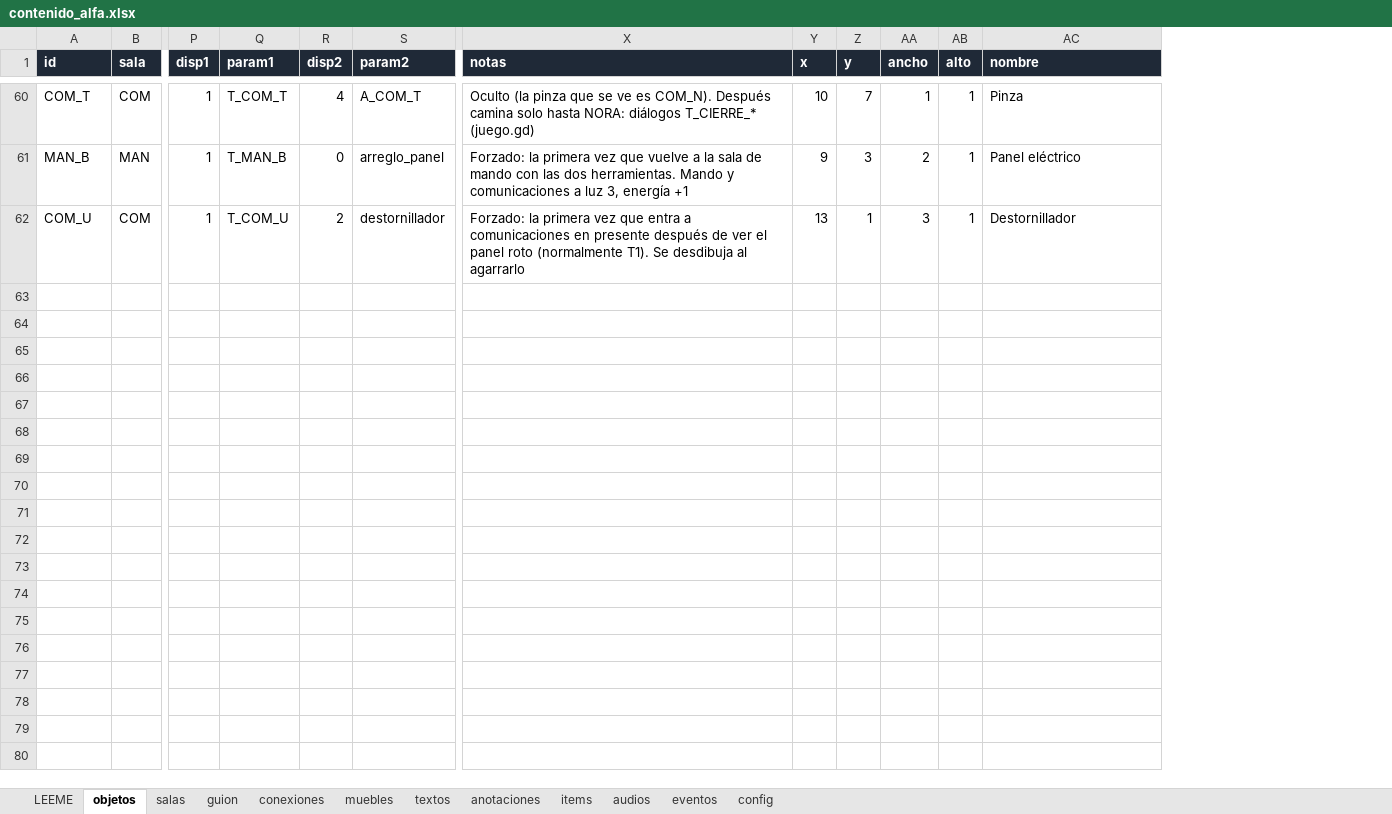
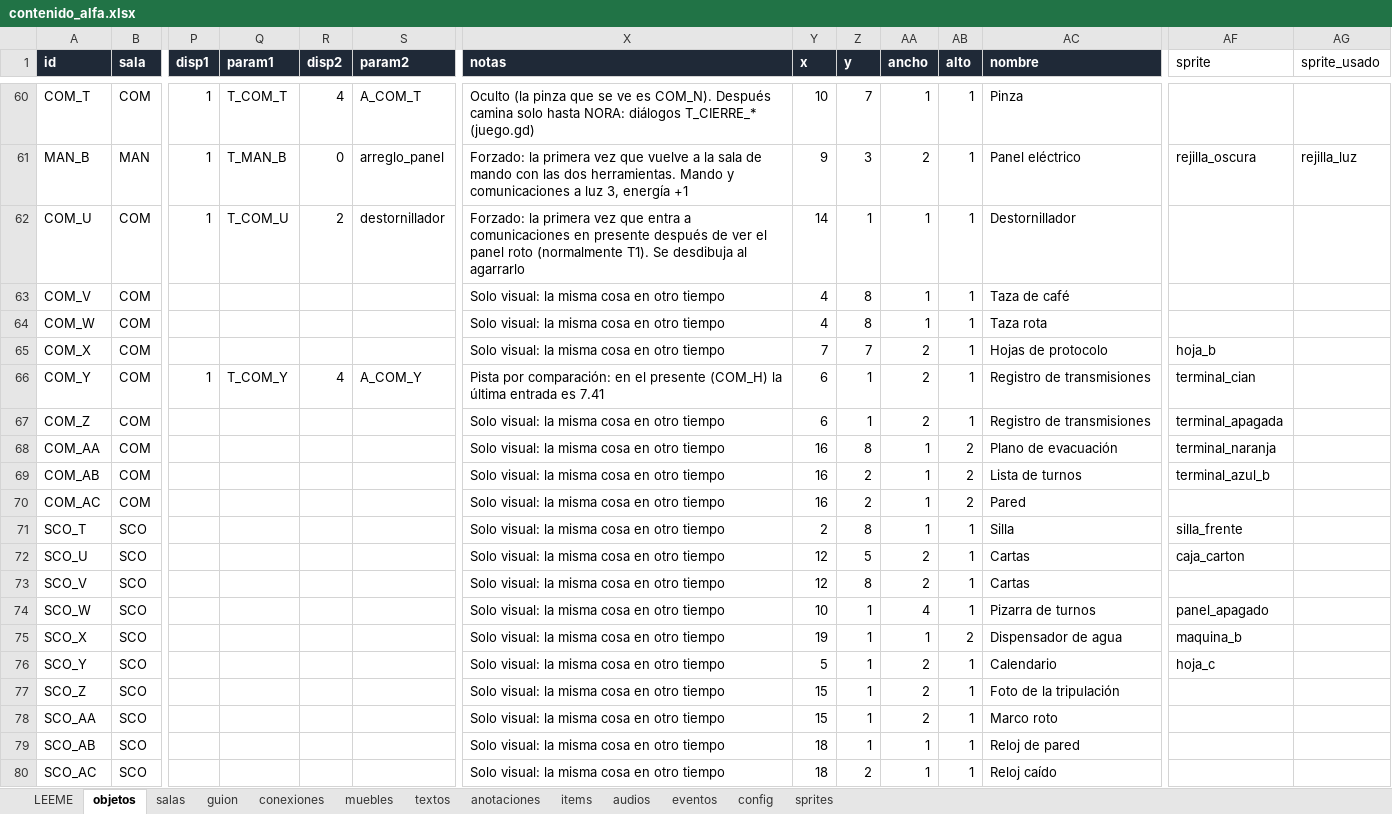
Before and after one commit to TeoBeltran/What-The-Ship-Remembers, an Excel workbook: planilla/contenido_alfa.xlsx, sheet objetos, drawn as a sheet; only a part is shown, gaps mark what is left out; values as stored, in another font and other column widths than the file's, no borders; rows hold the shown columns only; the diff covers the shown part only; the diff names each change by its address in the sheet, - before the commit and + after, or states it on an @@ line.

Commit message:
Objetos en los 3 tiempos y sprites

```diff
--- a/planilla/contenido_alfa.xlsx (sheet objetos)
+++ b/planilla/contenido_alfa.xlsx (sheet objetos)
+sheet tab: sprites
+column AF (sprite), row 61: rejilla_oscura
+column AG (sprite_usado), row 61: rejilla_luz
-Y62 (x): 13
+Y62 (x): 14
-AA62 (ancho): 3
+AA62 (ancho): 1
+row 63: COM_V | COM |  |  |  |  | Solo visual: la misma cosa en otro tiempo | 4 | 8 | 1 | 1 | Taza de café
+row 64: COM_W | COM |  |  |  |  | Solo visual: la misma cosa en otro tiempo | 4 | 8 | 1 | 1 | Taza rota
+row 65: COM_X | COM |  |  |  |  | Solo visual: la misma cosa en otro tiempo | 7 | 7 | 2 | 1 | Hojas de protocolo | hoja_b
+row 66: COM_Y | COM | 1 | T_COM_Y | 4 | A_COM_Y | Pista por comparación: en el presente (COM_H) la última entrada es 7.41 | 6 | 1 | 2 | 1 | Registro de transmisiones | terminal_cian
+row 67: COM_Z | COM |  |  |  |  | Solo visual: la misma cosa en otro tiempo | 6 | 1 | 2 | 1 | Registro de transmisiones | terminal_apagada
+row 68: COM_AA | COM |  |  |  |  | Solo visual: la misma cosa en otro tiempo | 16 | 8 | 1 | 2 | Plano de evacuación | terminal_naranja
+row 69: COM_AB | COM |  |  |  |  | Solo visual: la misma cosa en otro tiempo | 16 | 2 | 1 | 2 | Lista de turnos | terminal_azul_b
+row 70: COM_AC | COM |  |  |  |  | Solo visual: la misma cosa en otro tiempo | 16 | 2 | 1 | 2 | Pared
+row 71: SCO_T | SCO |  |  |  |  | Solo visual: la misma cosa en otro tiempo | 2 | 8 | 1 | 1 | Silla | silla_frente
+row 72: SCO_U | SCO |  |  |  |  | Solo visual: la misma cosa en otro tiempo | 12 | 5 | 2 | 1 | Cartas | caja_carton
+row 73: SCO_V | SCO |  |  |  |  | Solo visual: la misma cosa en otro tiempo | 12 | 8 | 2 | 1 | Cartas
+row 74: SCO_W | SCO |  |  |  |  | Solo visual: la misma cosa en otro tiempo | 10 | 1 | 4 | 1 | Pizarra de turnos | panel_apagado
+row 75: SCO_X | SCO |  |  |  |  | Solo visual: la misma cosa en otro tiempo | 19 | 1 | 1 | 2 | Dispensador de agua | maquina_b
+row 76: SCO_Y | SCO |  |  |  |  | Solo visual: la misma cosa en otro tiempo | 5 | 1 | 2 | 1 | Calendario | hoja_c
+row 77: SCO_Z | SCO |  |  |  |  | Solo visual: la misma cosa en otro tiempo | 15 | 1 | 2 | 1 | Foto de la tripulación
+row 78: SCO_AA | SCO |  |  |  |  | Solo visual: la misma cosa en otro tiempo | 15 | 1 | 2 | 1 | Marco roto
+row 79: SCO_AB | SCO |  |  |  |  | Solo visual: la misma cosa en otro tiempo | 18 | 1 | 1 | 1 | Reloj de pared
+row 80: SCO_AC | SCO |  |  |  |  | Solo visual: la misma cosa en otro tiempo | 18 | 2 | 1 | 1 | Reloj caído
```
Also changed, not shown: 4 added rows and 6 edited cells elsewhere in this sheet, sheet muebles, sheet textos, sheet LEEME, sheet anotaciones, 11 other files.
